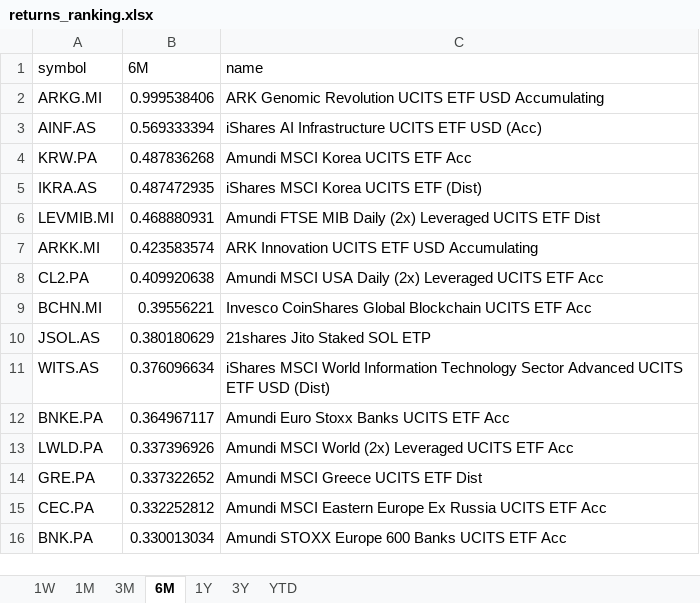
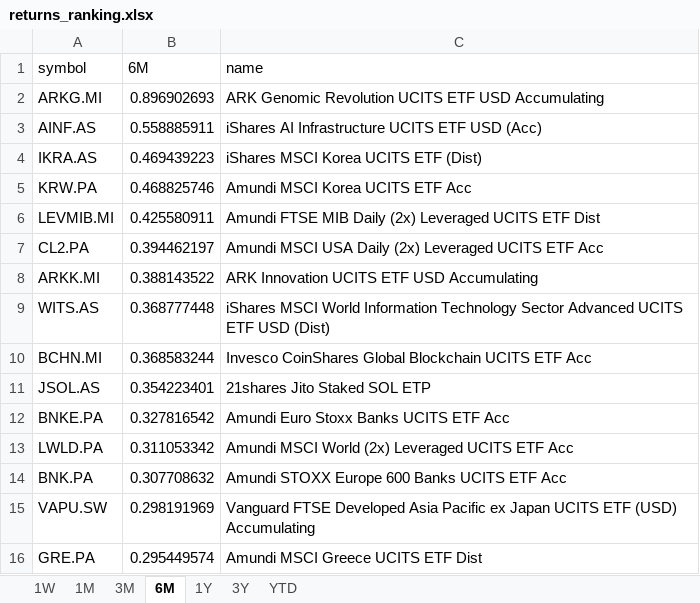
Before and after one commit to laceto/myfinance2, an Excel workbook: data/results/etf/returns_ranking.xlsx, sheet 6M, drawn as a sheet; values as stored, in another font and other column widths than the file's, no borders; removed rows and columns are numbered as before the commit, all else as after; the diff names each change by its address in the sheet, - before the commit and + after, or states it on an @@ line.

```diff
--- a/data/results/etf/returns_ranking.xlsx (sheet 6M)
+++ b/data/results/etf/returns_ranking.xlsx (sheet 6M)
-B2 (6M): 0.999538406
+B2 (6M): 0.896902693
-B3 (6M): 0.569333394
+B3 (6M): 0.558885911
-row 4: KRW.PA | 0.487836268 | Amundi MSCI Korea UCITS ETF Acc
-B4 (6M): 0.487472935
+B4 (6M): 0.469439223
+row 5: KRW.PA | 0.468825746 | Amundi MSCI Korea UCITS ETF Acc
-B6 (6M): 0.468880931
+B6 (6M): 0.425580911
-row 7: ARKK.MI | 0.423583574 | ARK Innovation UCITS ETF USD Accumulating
-B7 (6M): 0.409920638
+B7 (6M): 0.394462197
+row 8: ARKK.MI | 0.388143522 | ARK Innovation UCITS ETF USD Accumulating
+row 9: WITS.AS | 0.368777448 | iShares MSCI World Information Technology Sector Advanced UCITS ETF USD (Dist)
-B10 (6M): 0.39556221
+B10 (6M): 0.368583244
-B11 (6M): 0.380180629
+B11 (6M): 0.354223401
-row 11: WITS.AS | 0.376096634 | iShares MSCI World Information Technology Sector Advanced UCITS ETF USD (Dist)
-B12 (6M): 0.364967117
+B12 (6M): 0.327816542
-B13 (6M): 0.337396926
+B13 (6M): 0.311053342
-row 14: GRE.PA | 0.337322652 | Amundi MSCI Greece UCITS ETF Dist
-row 15: CEC.PA | 0.332252812 | Amundi MSCI Eastern Europe Ex Russia UCITS ETF Acc
-B14 (6M): 0.330013034
+B14 (6M): 0.307708632
+row 15: VAPU.SW | 0.298191969 | Vanguard FTSE Developed Asia Pacific ex Japan UCITS ETF (USD) Accumulating
+row 16: GRE.PA | 0.295449574 | Amundi MSCI Greece UCITS ETF Dist
```
Also changed, not shown: sheet 1W, sheet 3M, sheet 1M, sheet 3Y, sheet 1Y, sheet YTD, 2 other files.
